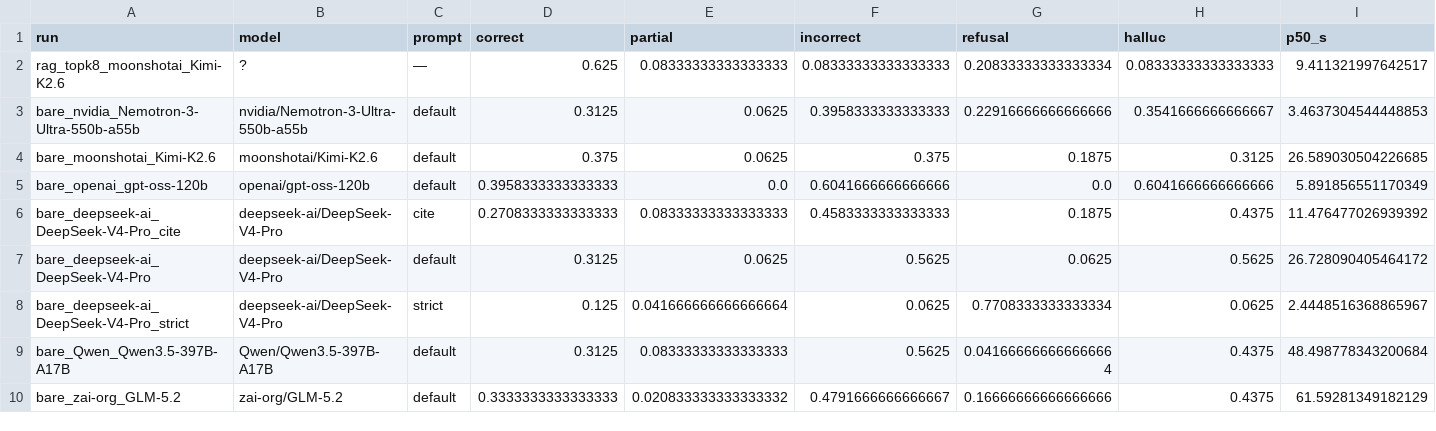
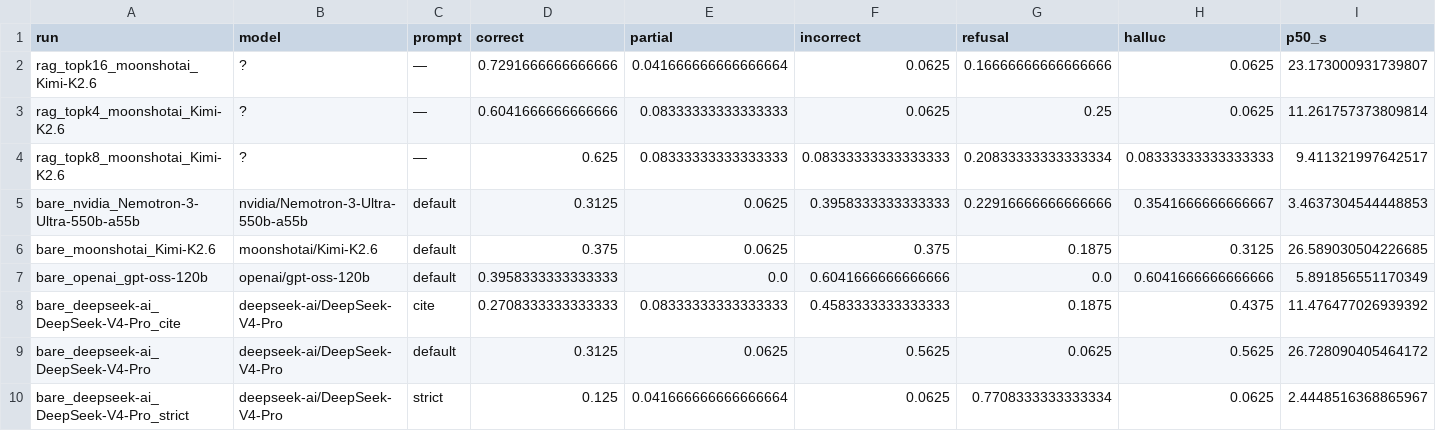
Before and after one commit to a1wo/architects-ex-2, a CSV file: ours/results/compare_stage23.csv, drawn as a sheet; only a part is shown; the shorter side is filled out with more unchanged rows; rows hold the shown columns only; the diff names each change by its address in the sheet, - before the commit and + after, or states it on an @@ line.

```diff
--- a/ours/results/compare_stage23.csv
+++ b/ours/results/compare_stage23.csv
+row 2: rag_topk16_moonshotai_Kimi-K2.6 | ? | — | 0.7291666666666666 | 0.041666666666666664 | 0.0625 | 0.16666666666666666 | 0.0625 | 23.173000931739807
+row 3: rag_topk4_moonshotai_Kimi-K2.6 | ? | — | 0.6041666666666666 | 0.08333333333333333 | 0.0625 | 0.25 | 0.0625 | 11.261757373809814
```
Also changed, not shown: ours/results/compare_stage1.csv, 24 other files.
